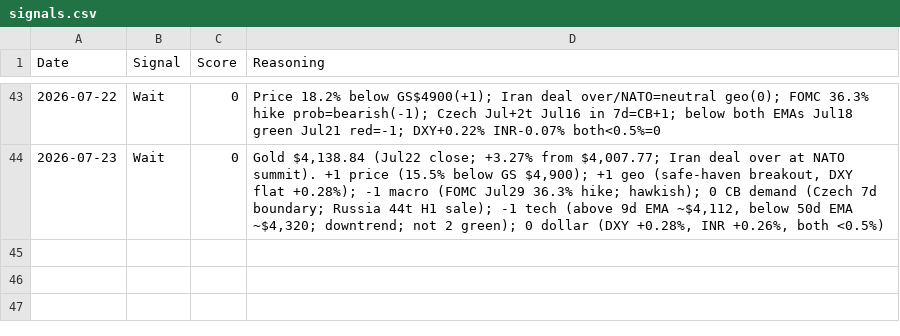
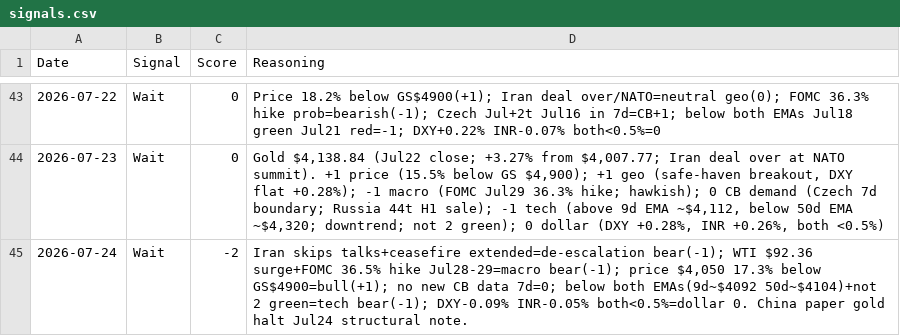
Before and after one commit to divyangshah97/gold-prediction-ai, a CSV file: signals/signals.csv, drawn as a sheet; only a part is shown, gaps mark what is left out; the diff names each change by its address in the sheet, - before the commit and + after, or states it on an @@ line.

```diff
--- a/signals/signals.csv
+++ b/signals/signals.csv
+row 45: 2026-07-24 | Wait | -2 | Iran skips talks+ceasefire extended=de-escalation bear(-1); WTI $92.36 surge+FOMC 36.5% hike Jul28-29=macro bear(-1); price $4,050 17.3% below GS$4900=bull(+1); no new CB data 7d=0; below both EMAs(9d~$4092 50d~$4104)+not 2 green=tech bear(-1); DXY-0.09% INR-0.05% both<0.5%=dollar 0. China paper gold halt Jul24 structural note.
```
Also changed, not shown: prices/prices.csv, 9 other files.
